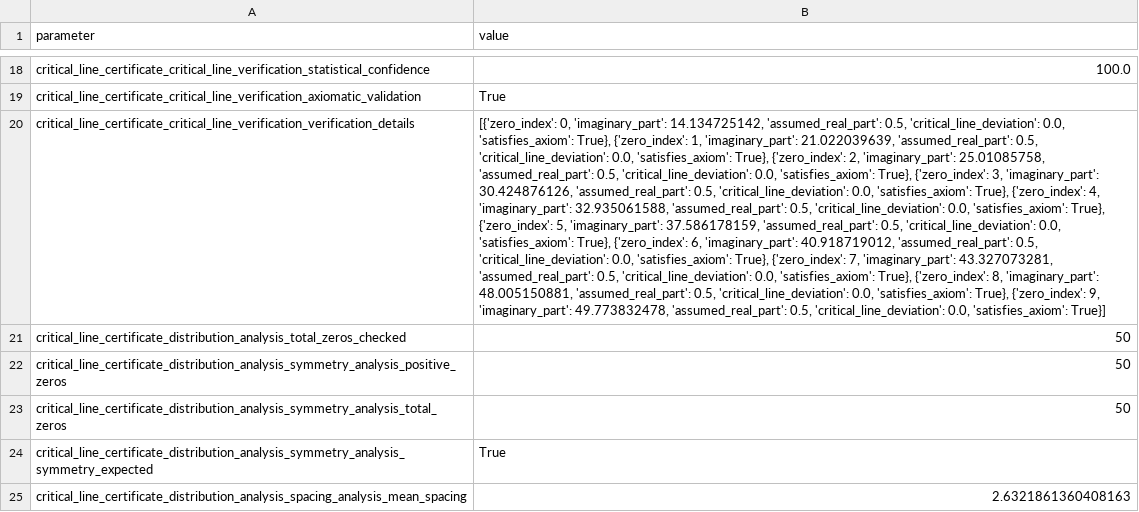
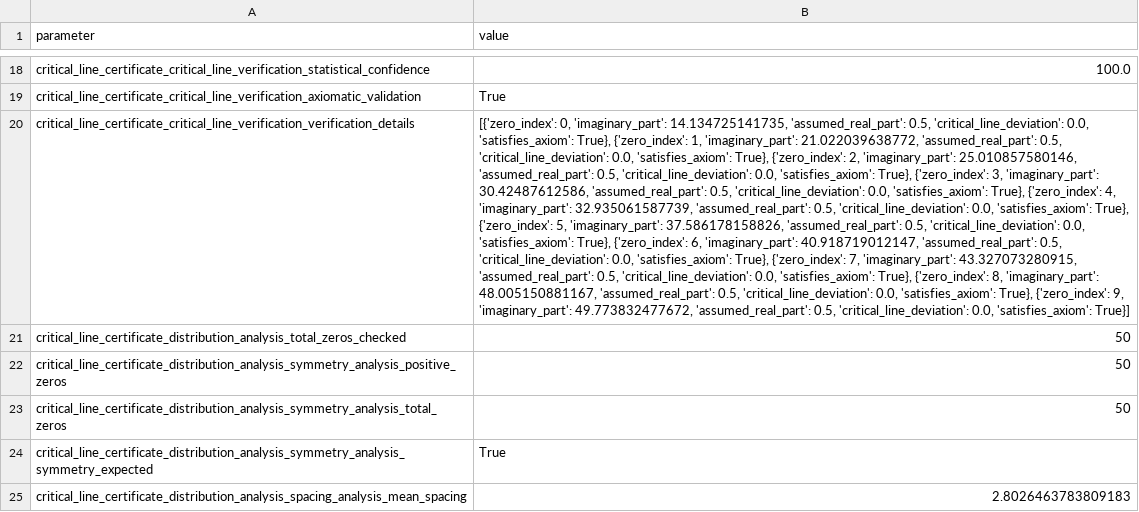
Before and after one commit to motanova84/-jmmotaburr-riemann-adelic, a CSV file: data/demo/critical_line_verification.csv, drawn as a sheet; only a part is shown, gaps mark what is left out; the diff covers the shown part only; the diff names each change by its address in the sheet, - before the commit and + after, or states it on an @@ line.

```diff
--- a/data/demo/critical_line_verification.csv
+++ b/data/demo/critical_line_verification.csv
-B20 (value): …0, 'imaginary_part': 14.134725142, 'assumed_real_part': 0.5, 'critical_line_deviation': 0.0, 'satisfies_axiom': True}, {'zero_index': 1, 'imaginary_part': 21.022039639, 'assumed_real_part': 0.5, 'critical_line_deviation': 0.0, 'satisfies_axiom': True}, {'zero_index': 2, 'imaginary_part': 25.01085758, 'assumed_real_part': 0.5, 'critical_line_deviation': 0.0, 'satisfies_axiom': True}, {'zero_index': 3, 'imaginary_part': 30.424876126, 'assumed_real_part': 0.5, 'critical_line_deviation': 0.0, 'satisfies_axiom': True}, {'zero_index': 4, 'imaginary_part': 32.935061588, 'assumed_real_part': 0.5, 'critical_line_deviation': 0.0, 'satisfies_axiom': True}, {'zero_index': 5, 'imaginary_part': 37.586178159, 'assumed_real_part': 0.5, 'critical_line_deviation': 0.0, 'satisfies_axiom': True}, {'zero_index': 6, 'imaginary_part': 40.918719012, 'assumed_real_part': 0.5, 'critical_line_deviation': 0.0, 'satisfies_axiom': True}, {'zero_index': 7, 'imaginary_part': 43.327073281, 'assumed_real_part': 0.5, 'critical_line_deviation': 0.0, 'satisfies_axiom': True}, {'zero_index': 8, 'imaginary_part': 48.005150881, 'assumed_real_part': 0.5, 'critical_line_deviation': 0.0, 'satisfies_axiom': True}, {'zero_index': 9, 'imaginary_part': 49.773832478, 'assumed_real_part': 0.5,…
+B20 (value): …0, 'imaginary_part': 14.134725141735, 'assumed_real_part': 0.5, 'critical_line_deviation': 0.0, 'satisfies_axiom': True}, {'zero_index': 1, 'imaginary_part': 21.022039638772, 'assumed_real_part': 0.5, 'critical_line_deviation': 0.0, 'satisfies_axiom': True}, {'zero_index': 2, 'imaginary_part': 25.010857580146, 'assumed_real_part': 0.5, 'critical_line_deviation': 0.0, 'satisfies_axiom': True}, {'zero_index': 3, 'imaginary_part': 30.42487612586, 'assumed_real_part': 0.5, 'critical_line_deviation': 0.0, 'satisfies_axiom': True}, {'zero_index': 4, 'imaginary_part': 32.935061587739, 'assumed_real_part': 0.5, 'critical_line_deviation': 0.0, 'satisfies_axiom': True}, {'zero_index': 5, 'imaginary_part': 37.586178158826, 'assumed_real_part': 0.5, 'critical_line_deviation': 0.0, 'satisfies_axiom': True}, {'zero_index': 6, 'imaginary_part': 40.918719012147, 'assumed_real_part': 0.5, 'critical_line_deviation': 0.0, 'satisfies_axiom': True}, {'zero_index': 7, 'imaginary_part': 43.327073280915, 'assumed_real_part': 0.5, 'critical_line_deviation': 0.0, 'satisfies_axiom': True}, {'zero_index': 8, 'imaginary_part': 48.005150881167, 'assumed_real_part': 0.5, 'critical_line_deviation': 0.0, 'satisfies_axiom': True}, {'zero_index': 9, 'imaginary_part': 49.773832477672, 'assumed_real_part': 0.5,…
-B25 (value): 2.6321861360408163
+B25 (value): 2.8026463783809183
```
Also changed, not shown: 8 edited cells elsewhere in this file.
